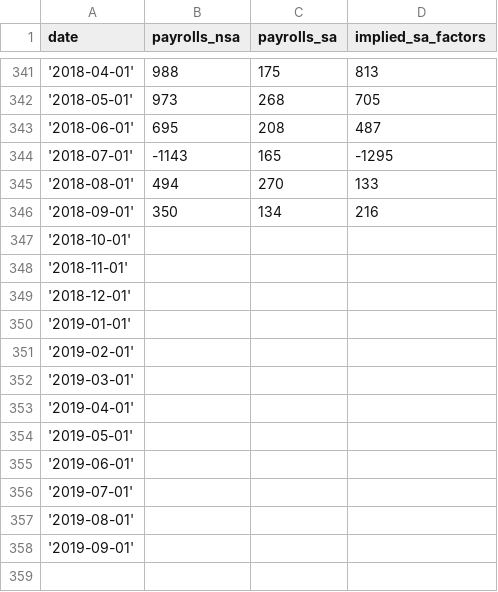
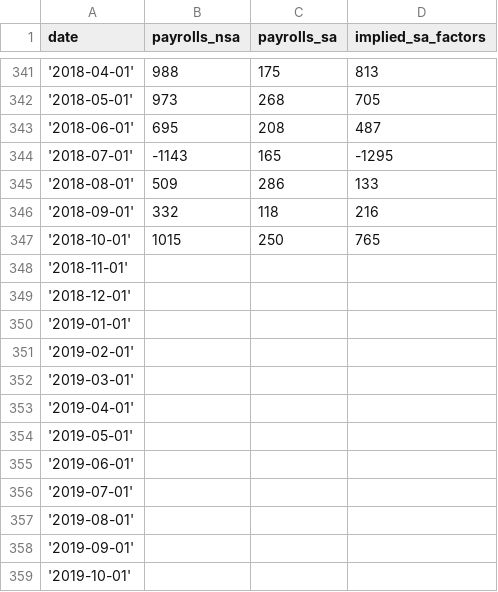
Before and after one commit to glassdooreconomicresearch/jobs-day-arima-forecast, a CSV file: data.csv, drawn as a sheet; only a part is shown, gaps mark what is left out.

```diff
--- a/data.csv
+++ b/data.csv
@@ -344,5 +344,5 @@ date,payrolls_nsa,payrolls_sa,implied_sa_factors
 '2018-07-01',-1143,165,-1295
-'2018-08-01',494,270,133
-'2018-09-01',350,134,216
-'2018-10-01',,,
+'2018-08-01',509,286,133
+'2018-09-01',332,118,216
+'2018-10-01',1015,250,765
 '2018-11-01',,,
@@ -358 +358,2 @@ date,payrolls_nsa,payrolls_sa,implied_sa_factors
 '2019-09-01',,,
+'2019-10-01',,,
```
Also changed, not shown: 3 other files.
